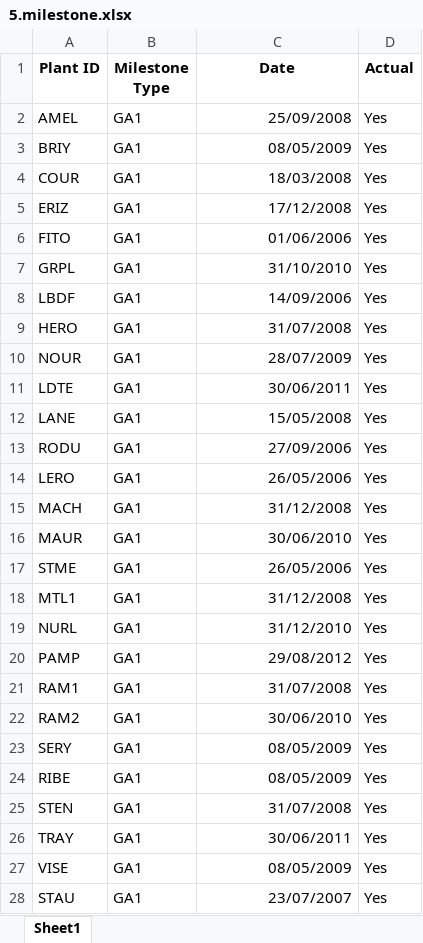
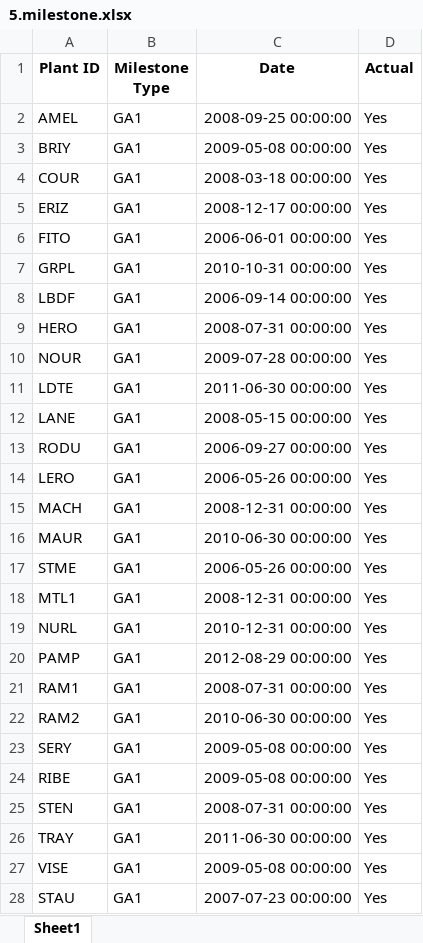
Before and after one commit to kclementedf/centralparc, an Excel workbook: 03.Import data/01.Brut/5.milestone.xlsx, sheet Sheet1, drawn as a sheet; only a part is shown; values as stored, in another font and other column widths than the file's, no borders; the diff covers the shown part only; the diff names each change by its address in the sheet, - before the commit and + after, or states it on an @@ line.

```diff
--- a/03.Import data/01.Brut/5.milestone.xlsx (sheet Sheet1)
+++ b/03.Import data/01.Brut/5.milestone.xlsx (sheet Sheet1)
-C2 (Date): 25/09/2008
+C2 (Date): 2008-09-25 00:00:00
-C3 (Date): 08/05/2009
+C3 (Date): 2009-05-08 00:00:00
-C4 (Date): 18/03/2008
+C4 (Date): 2008-03-18 00:00:00
-C5 (Date): 17/12/2008
+C5 (Date): 2008-12-17 00:00:00
-C6 (Date): 01/06/2006
+C6 (Date): 2006-06-01 00:00:00
-C7 (Date): 31/10/2010
+C7 (Date): 2010-10-31 00:00:00
-C8 (Date): 14/09/2006
+C8 (Date): 2006-09-14 00:00:00
-C9 (Date): 31/07/2008
+C9 (Date): 2008-07-31 00:00:00
-C10 (Date): 28/07/2009
+C10 (Date): 2009-07-28 00:00:00
-C11 (Date): 30/06/2011
+C11 (Date): 2011-06-30 00:00:00
-C12 (Date): 15/05/2008
+C12 (Date): 2008-05-15 00:00:00
-C13 (Date): 27/09/2006
+C13 (Date): 2006-09-27 00:00:00
-C14 (Date): 26/05/2006
+C14 (Date): 2006-05-26 00:00:00
-C15 (Date): 31/12/2008
+C15 (Date): 2008-12-31 00:00:00
-C16 (Date): 30/06/2010
+C16 (Date): 2010-06-30 00:00:00
-C17 (Date): 26/05/2006
+C17 (Date): 2006-05-26 00:00:00
-C18 (Date): 31/12/2008
+C18 (Date): 2008-12-31 00:00:00
-C19 (Date): 31/12/2010
+C19 (Date): 2010-12-31 00:00:00
-C20 (Date): 29/08/2012
+C20 (Date): 2012-08-29 00:00:00
-C21 (Date): 31/07/2008
+C21 (Date): 2008-07-31 00:00:00
-C22 (Date): 30/06/2010
+C22 (Date): 2010-06-30 00:00:00
-C23:C24 (Date): 08/05/2009
+C23:C24 (Date): 2009-05-08 00:00:00
-C25 (Date): 31/07/2008
+C25 (Date): 2008-07-31 00:00:00
-C26 (Date): 30/06/2011
+C26 (Date): 2011-06-30 00:00:00
-C27 (Date): 08/05/2009
+C27 (Date): 2009-05-08 00:00:00
-C28 (Date): 23/07/2007
+C28 (Date): 2007-07-23 00:00:00
```
Also changed, not shown: 327 edited cells elsewhere in this sheet, 03.Import data/01.Brut/10.contract.xlsx, 03.Import data/01.Brut/3.plant_wind.xlsx, 3 other files.
